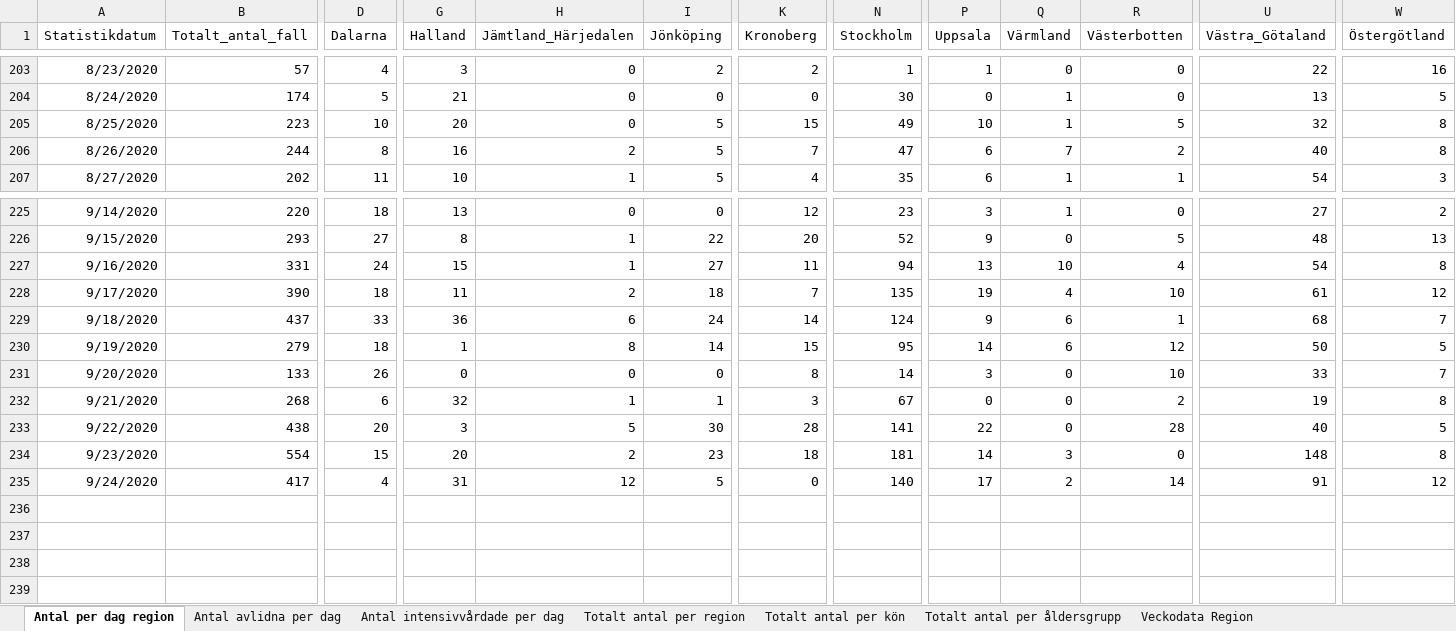
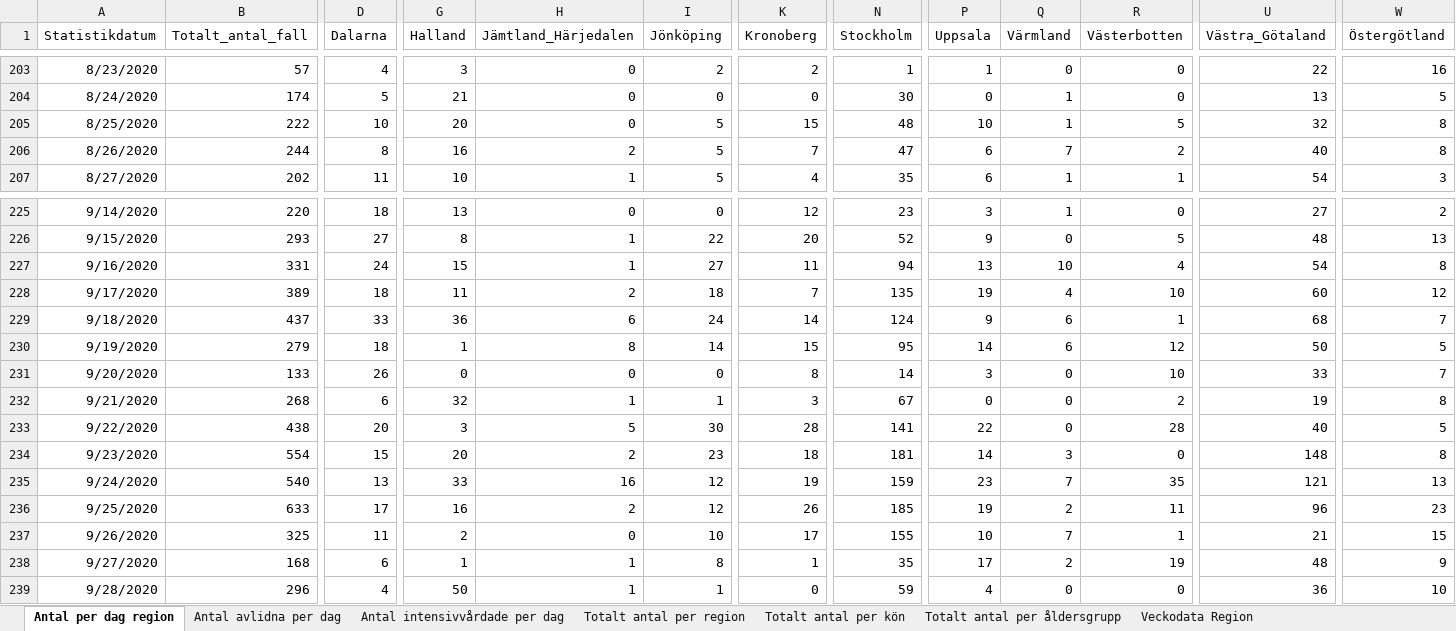
Before and after one commit to adamaltmejd/sse_cern, an Excel workbook: data/FHM/FHM_latest.xlsx, sheet Antal per dag region, drawn as a sheet; only a part is shown, gaps mark what is left out; values as stored, in another font and other column widths than the file's, no borders; rows hold the shown columns only; the diff names each change by its address in the sheet, - before the commit and + after, or states it on an @@ line.

```diff
--- a/data/FHM/FHM_latest.xlsx (sheet Antal per dag region)
+++ b/data/FHM/FHM_latest.xlsx (sheet Antal per dag region)
-B205 (Totalt_antal_fall): 223
+B205 (Totalt_antal_fall): 222
-N205 (Stockholm): 49
+N205 (Stockholm): 48
-B228 (Totalt_antal_fall): 390
+B228 (Totalt_antal_fall): 389
-U228 (Västra_Götaland): 61
+U228 (Västra_Götaland): 60
-B235 (Totalt_antal_fall): 417
+B235 (Totalt_antal_fall): 540
-D235 (Dalarna): 4
+D235 (Dalarna): 13
-G235 (Halland): 31
+G235 (Halland): 33
-H235 (Jämtland_Härjedalen): 12
+H235 (Jämtland_Härjedalen): 16
-I235 (Jönköping): 5
+I235 (Jönköping): 12
-K235 (Kronoberg): 0
+K235 (Kronoberg): 19
-N235 (Stockholm): 140
+N235 (Stockholm): 159
-P235 (Uppsala): 17
+P235 (Uppsala): 23
-Q235 (Värmland): 2
+Q235 (Värmland): 7
-R235 (Västerbotten): 14
+R235 (Västerbotten): 35
-U235 (Västra_Götaland): 91
+U235 (Västra_Götaland): 121
-W235 (Östergötland): 12
+W235 (Östergötland): 13
+row 236: 9/25/2020 | 633 | 17 | 16 | 2 | 12 | 26 | 185 | 19 | 2 | 11 | 96 | 23
+row 237: 9/26/2020 | 325 | 11 | 2 | 0 | 10 | 17 | 155 | 10 | 7 | 1 | 21 | 15
+row 238: 9/27/2020 | 168 | 6 | 1 | 1 | 8 | 1 | 35 | 17 | 2 | 19 | 48 | 9
+row 239: 9/28/2020 | 296 | 4 | 50 | 1 | 1 | 0 | 59 | 4 | 0 | 0 | 36 | 10
```
Also changed, not shown: sheet Totalt antal per region, sheet Totalt antal per åldersgrupp, sheet Antal avlidna per dag, sheet Antal intensivvårdade per dag, sheet Totalt antal per kön, other sheet tabs, 3 other files.
